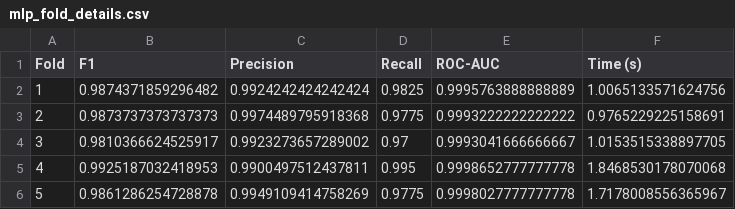
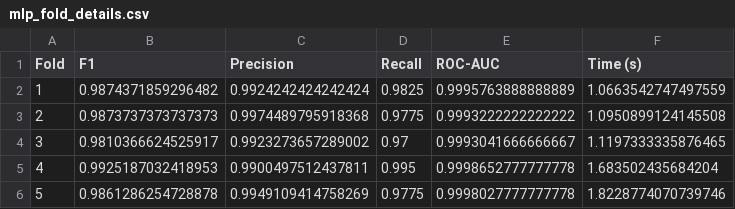
Before and after one commit to essebaiyayaa/phish-detect-ml, a CSV file: results/mlp_fold_details.csv, drawn as a sheet.

```diff
--- a/results/mlp_fold_details.csv
+++ b/results/mlp_fold_details.csv
@@ -1,6 +1,6 @@
 Fold,F1,Precision,Recall,ROC-AUC,Time (s)
-1,0.9874371859296482,0.9924242424242424,0.9825,0.9995763888888889,1.0065133571624756
-2,0.9873737373737373,0.9974489795918368,0.9775,0.9993222222222222,0.9765229225158691
-3,0.9810366624525917,0.9923273657289002,0.97,0.9993041666666667,1.0153515338897705
-4,0.9925187032418953,0.9900497512437811,0.995,0.9998652777777778,1.8468530178070068
-5,0.9861286254728878,0.9949109414758269,0.9775,0.9998027777777778,1.7178008556365967
+1,0.9874371859296482,0.9924242424242424,0.9825,0.9995763888888889,1.0663542747497559
+2,0.9873737373737373,0.9974489795918368,0.9775,0.9993222222222222,1.0950899124145508
+3,0.9810366624525917,0.9923273657289002,0.97,0.9993041666666667,1.1197333335876465
+4,0.9925187032418953,0.9900497512437811,0.995,0.9998652777777778,1.683502435684204
+5,0.9861286254728878,0.9949109414758269,0.9775,0.9998027777777778,1.8228774070739746
```
Also changed, not shown: results/svm_fold_details.csv, 2 other files.
